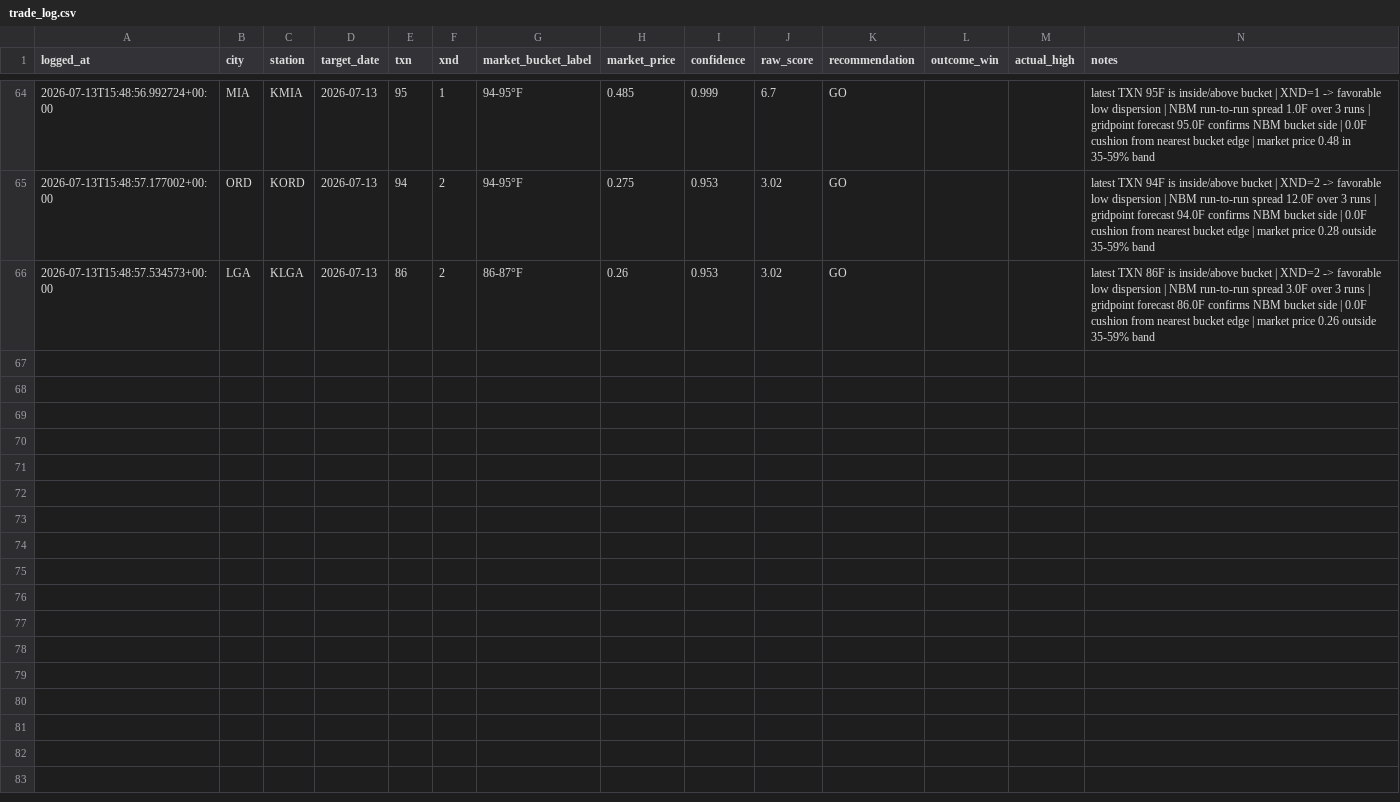
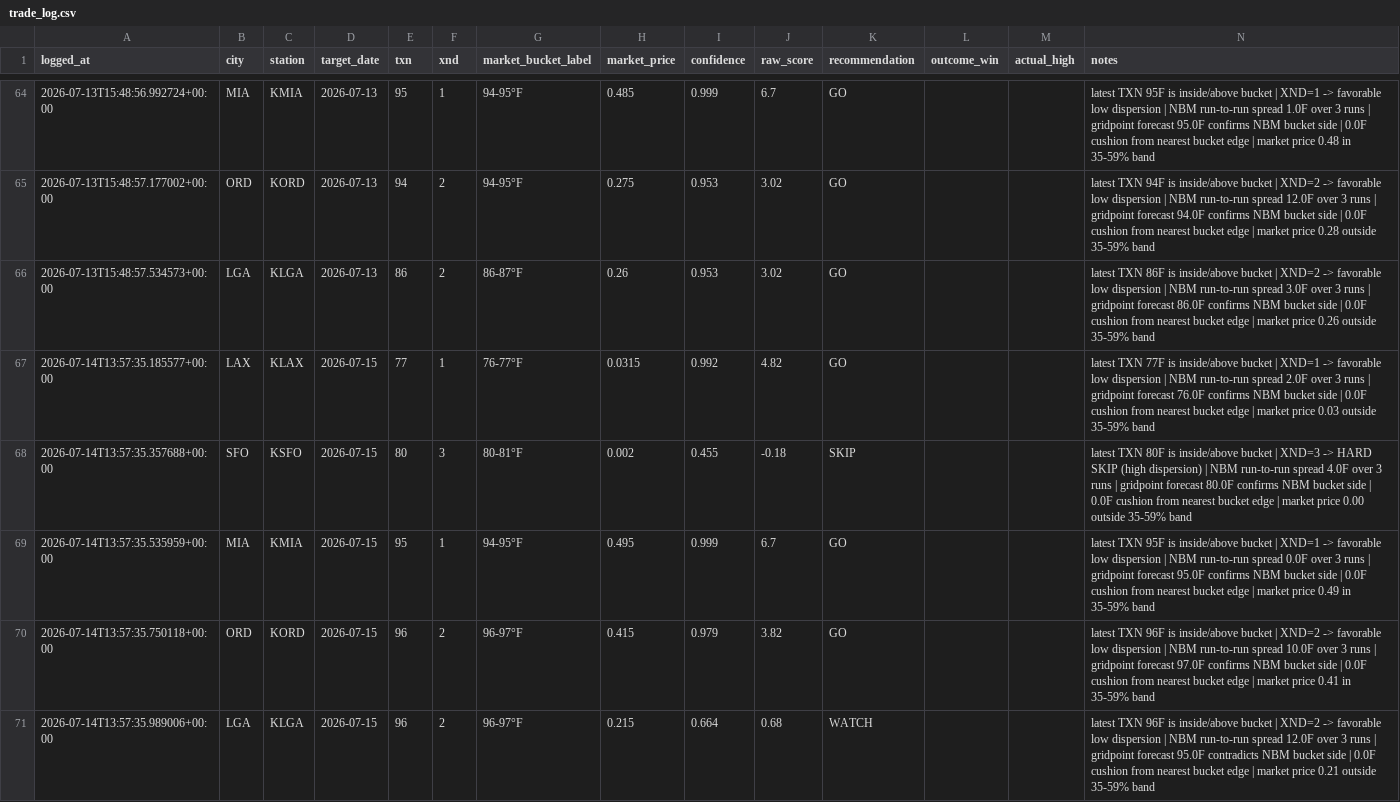
Before and after one commit to sso233x/weather-bot, a CSV file: trade_log.csv, drawn as a sheet; only a part is shown, gaps mark what is left out; the diff names each change by its address in the sheet, - before the commit and + after, or states it on an @@ line.

```diff
--- a/trade_log.csv
+++ b/trade_log.csv
+row 67: 2026-07-14T13:57:35.185577+00:00 | LAX | KLAX | 2026-07-15 | 77 | 1 | 76-77°F | 0.0315 | 0.992 | 4.82 | GO |  |  | latest TXN 77F is inside/above bucket | XND=1 -> favorable low dispersion | NBM run-to-run spread 2.0F over 3 runs | gridpoint forecast 76.0F confirms NBM bucket side | 0.0F cushion from nearest bucket edge | market price 0.03 outside 35-59% band
+row 68: 2026-07-14T13:57:35.357688+00:00 | SFO | KSFO | 2026-07-15 | 80 | 3 | 80-81°F | 0.002 | 0.455 | -0.18 | SKIP |  |  | latest TXN 80F is inside/above bucket | XND=3 -> HARD SKIP (high dispersion) | NBM run-to-run spread 4.0F over 3 runs | gridpoint forecast 80.0F confirms NBM bucket side | 0.0F cushion from nearest bucket edge | market price 0.00 outside 35-59% band
+row 69: 2026-07-14T13:57:35.535959+00:00 | MIA | KMIA | 2026-07-15 | 95 | 1 | 94-95°F | 0.495 | 0.999 | 6.7 | GO |  |  | latest TXN 95F is inside/above bucket | XND=1 -> favorable low dispersion | NBM run-to-run spread 0.0F over 3 runs | gridpoint forecast 95.0F confirms NBM bucket side | 0.0F cushion from nearest bucket edge | market price 0.49 in 35-59% band
+row 70: 2026-07-14T13:57:35.750118+00:00 | ORD | KORD | 2026-07-15 | 96 | 2 | 96-97°F | 0.415 | 0.979 | 3.82 | GO |  |  | latest TXN 96F is inside/above bucket | XND=2 -> favorable low dispersion | NBM run-to-run spread 10.0F over 3 runs | gridpoint forecast 97.0F confirms NBM bucket side | 0.0F cushion from nearest bucket edge | market price 0.41 in 35-59% band
+row 71: 2026-07-14T13:57:35.989006+00:00 | LGA | KLGA | 2026-07-15 | 96 | 2 | 96-97°F | 0.215 | 0.664 | 0.68 | WATCH |  |  | latest TXN 96F is inside/above bucket | XND=2 -> favorable low dispersion | NBM run-to-run spread 12.0F over 3 runs | gridpoint forecast 95.0F contradicts NBM bucket side | 0.0F cushion from nearest bucket edge | market price 0.21 outside 35-59% band
```
